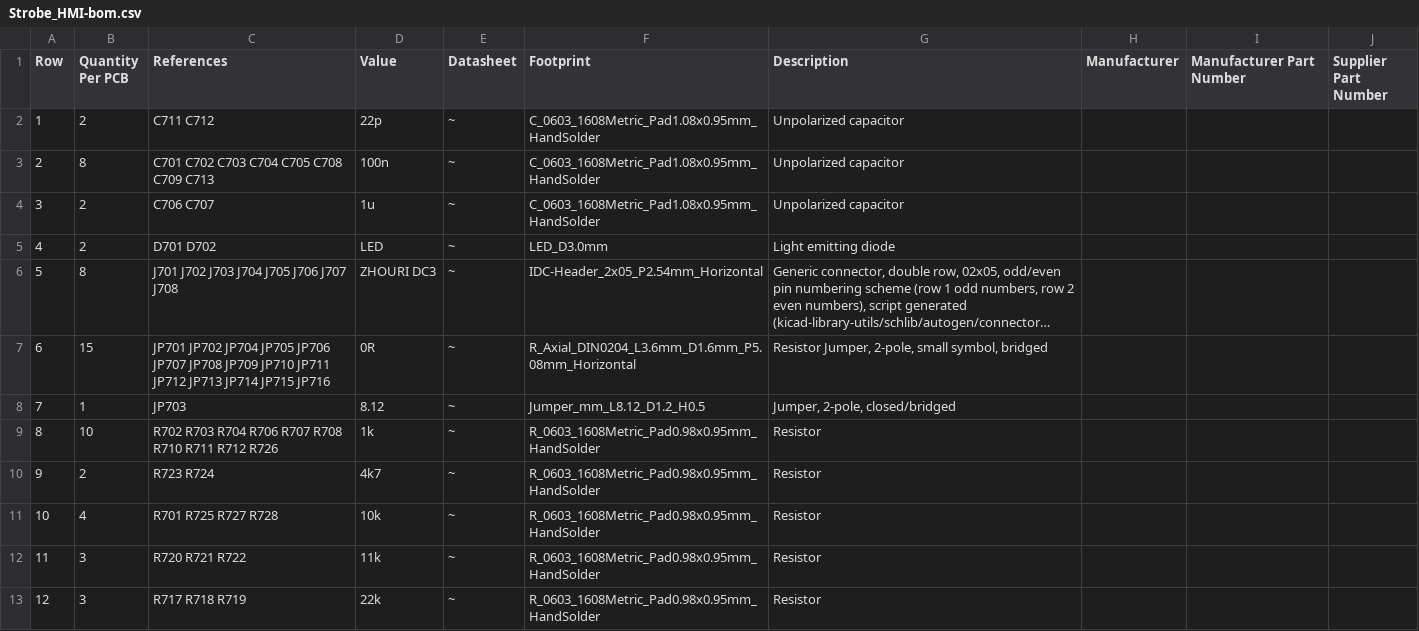
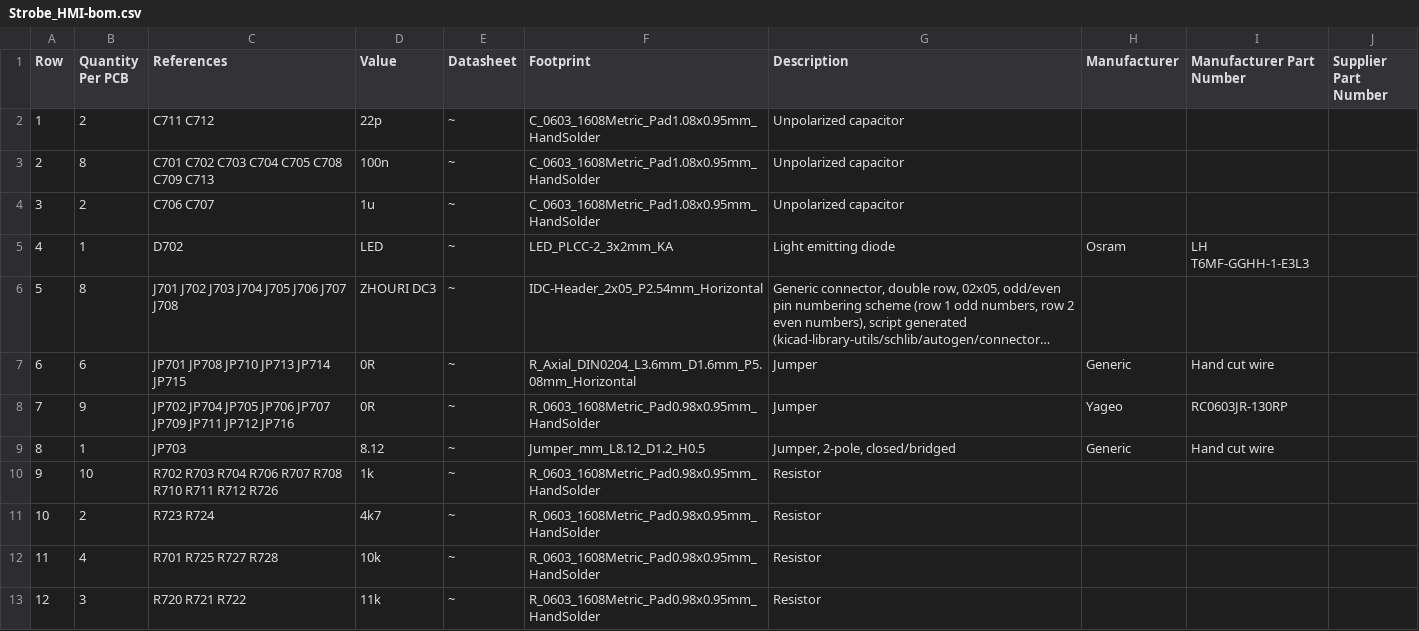
Before and after one commit to FLRHW/Strobe_HMI, a CSV file: Manufacturing/Assembly/Strobe_HMI-bom.csv, drawn as a sheet; only a part is shown; the shorter side is filled out with more unchanged rows; long unchanged cells end in …; removed rows and columns are numbered as before the commit, all else as after; the diff names each change by its address in the sheet, - before the commit and + after, or states it on an @@ line.

```diff
--- a/Manufacturing/Assembly/Strobe_HMI-bom.csv
+++ b/Manufacturing/Assembly/Strobe_HMI-bom.csv
-row 5: 4 | 2 | D701 D702 | LED | ~ | LED_D3.0mm | Light emitting diode
+row 5: 4 | 1 | D702 | LED | ~ | LED_PLCC-2_3x2mm_KA | Light emitting diode | Osram | LH T6MF-GGHH-1-E3L3
-row 7: 6 | 15 | JP701 JP702 JP704 JP705 JP706 JP707 JP708 JP709 JP710 JP711 JP712 JP713 JP714 JP715 JP716 | 0R | ~ | R_Axial_DIN0204_L3.6mm_D1.6mm_P5.08mm_Horizontal | Resistor Jumper, 2-pole, small symbol, bridged
+row 7: 6 | 6 | JP701 JP708 JP710 JP713 JP714 JP715 | 0R | ~ | R_Axial_DIN0204_L3.6mm_D1.6mm_P5.08mm_Horizontal | Jumper | Generic | Hand cut wire
+row 8: 7 | 9 | JP702 JP704 JP705 JP706 JP707 JP709 JP711 JP712 JP716 | 0R | ~ | R_0603_1608Metric_Pad0.98x0.95mm_HandSolder | Jumper | Yageo | RC0603JR-130RP
@@ column A (Row) renumbered from row 9 down @@
-H9 (Manufacturer): (empty)
+H9 (Manufacturer): Generic
-I9 (Manufacturer Part Number): (empty)
+I9 (Manufacturer Part Number): Hand cut wire
```
Also changed, not shown: Manufacturing/Assembly/Strobe_HMI-CPL.csv, 45 other files.
